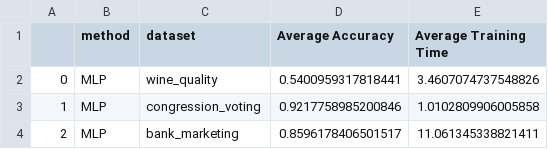
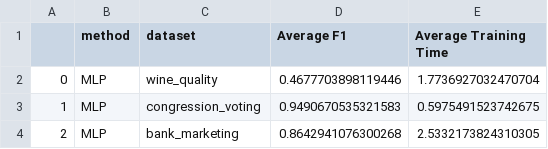
Before and after one commit to izsom/MachineLearning23ws, a CSV file: Exercise2/results/MLP.csv, drawn as a sheet.

```diff
--- a/Exercise2/results/MLP.csv
+++ b/Exercise2/results/MLP.csv
@@ -1,4 +1,4 @@
-,method,dataset,Average Accuracy,Average Training Time
-0,MLP,wine_quality,0.5400959317818441,3.4607074737548826
-1,MLP,congression_voting,0.9217758985200846,1.0102809906005858
-2,MLP,bank_marketing,0.8596178406501517,11.061345338821411
+,method,dataset,Average F1,Average Training Time
+0,MLP,wine_quality,0.4677703898119446,1.7736927032470704
+1,MLP,congression_voting,0.9490670535321583,0.5975491523742675
+2,MLP,bank_marketing,0.8642941076300268,2.5332173824310305
```
Also changed, not shown: 17 other files.
